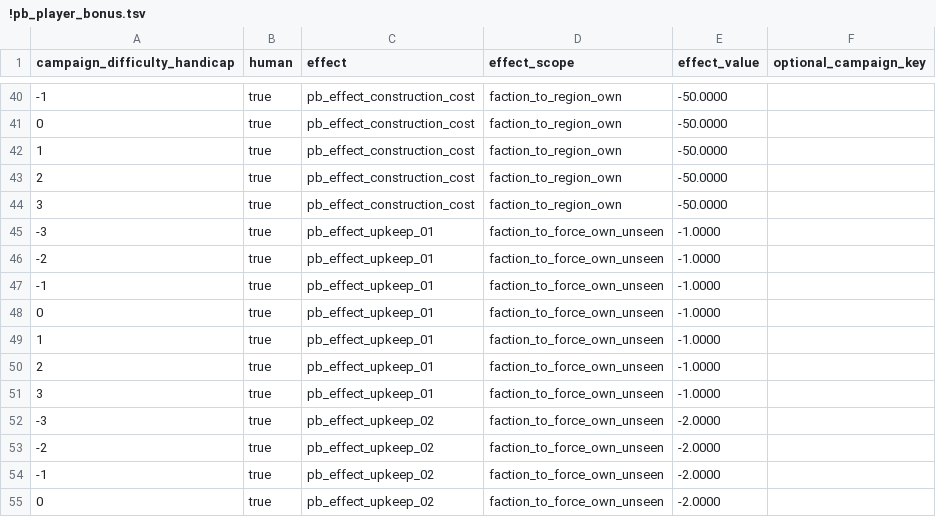
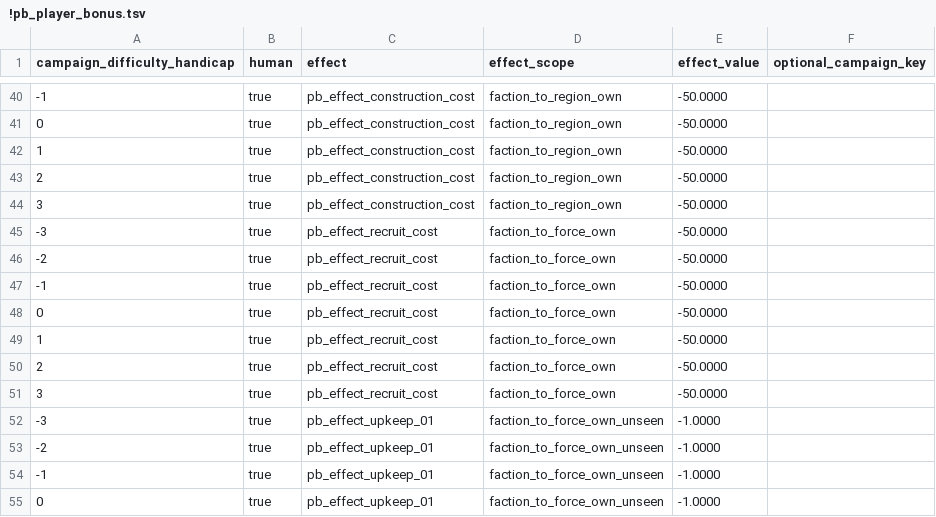
Before and after one commit to mustafadgncy66-max/myrepo, a TSV file: MK1212_OyuncuBonus/tsv/db/campaign_difficulty_handicap_effects_tables/!pb_player_bonus.tsv, drawn as a sheet; only a part is shown, gaps mark what is left out; the shorter side is filled out with more unchanged rows.

```diff
--- a/MK1212_OyuncuBonus/tsv/db/campaign_difficulty_handicap_effects_tables/!pb_player_bonus.tsv
+++ b/MK1212_OyuncuBonus/tsv/db/campaign_difficulty_handicap_effects_tables/!pb_player_bonus.tsv
@@ -44,2 +44,9 @@ campaign_difficulty_handicap	human	effect	effect_scope	effect_value	optional_cam
 3	true	pb_effect_construction_cost	faction_to_region_own	-50.0000	
+-3	true	pb_effect_recruit_cost	faction_to_force_own	-50.0000	
+-2	true	pb_effect_recruit_cost	faction_to_force_own	-50.0000	
+-1	true	pb_effect_recruit_cost	faction_to_force_own	-50.0000	
+0	true	pb_effect_recruit_cost	faction_to_force_own	-50.0000	
+1	true	pb_effect_recruit_cost	faction_to_force_own	-50.0000	
+2	true	pb_effect_recruit_cost	faction_to_force_own	-50.0000	
+3	true	pb_effect_recruit_cost	faction_to_force_own	-50.0000	
 -3	true	pb_effect_upkeep_01	faction_to_force_own_unseen	-1.0000	
```
Also changed, not shown: MK1212_OyuncuBonus/tsv/db/effect_bonus_value_basic_junction_tables/!pb_player_bonus.tsv, MK1212_OyuncuBonus/tsv/db/effects_tables/!pb_player_bonus.tsv, 6 other files.
